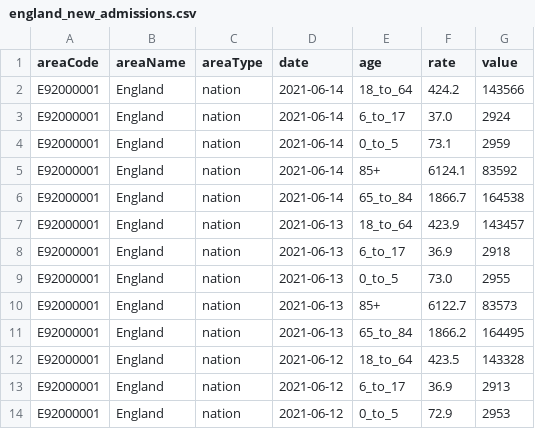
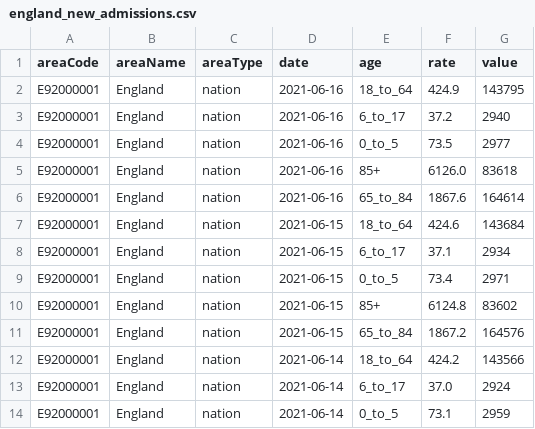
Before and after one commit to sgarciapuga/R, a CSV file: uk_covid/england_new_admissions.csv, drawn as a sheet; only a part is shown; the shorter side is filled out with more unchanged rows.

```diff
--- a/uk_covid/england_new_admissions.csv
+++ b/uk_covid/england_new_admissions.csv
@@ -1,2 +1,12 @@
 areaCode,areaName,areaType,date,age,rate,value
+E92000001,England,nation,2021-06-16,18_to_64,424.9,143795
+E92000001,England,nation,2021-06-16,6_to_17,37.2,2940
+E92000001,England,nation,2021-06-16,0_to_5,73.5,2977
+E92000001,England,nation,2021-06-16,85+,6126.0,83618
+E92000001,England,nation,2021-06-16,65_to_84,1867.6,164614
+E92000001,England,nation,2021-06-15,18_to_64,424.6,143684
+E92000001,England,nation,2021-06-15,6_to_17,37.1,2934
+E92000001,England,nation,2021-06-15,0_to_5,73.4,2971
+E92000001,England,nation,2021-06-15,85+,6124.8,83602
+E92000001,England,nation,2021-06-15,65_to_84,1867.2,164576
 E92000001,England,nation,2021-06-14,18_to_64,424.2,143566
```
Also changed, not shown: uk_covid/england_cases.csv, uk_covid/england_deaths.csv, 1 other file.
